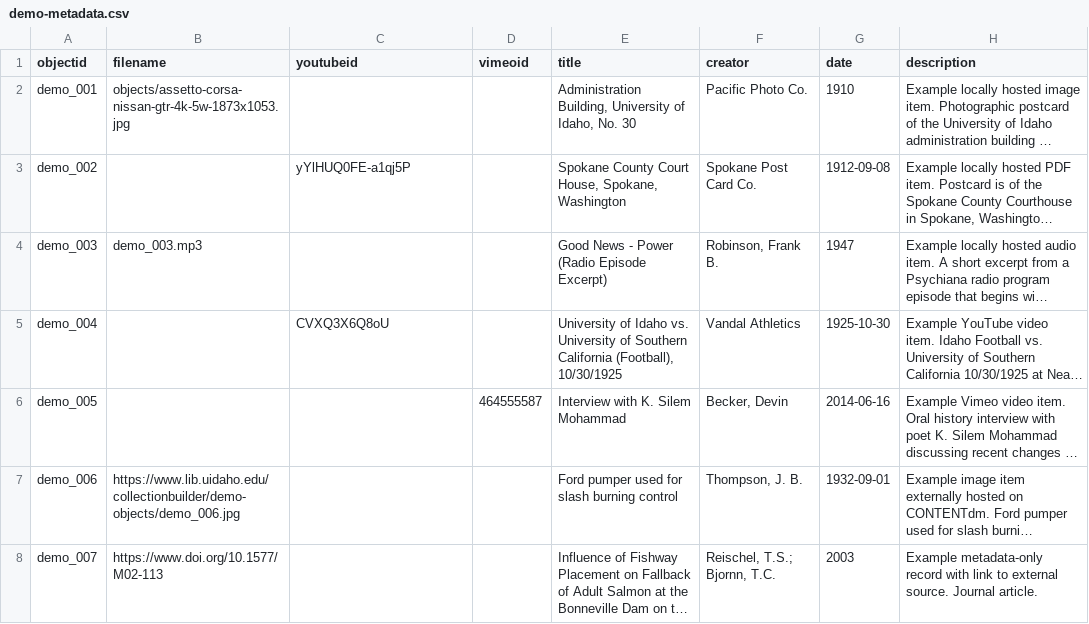
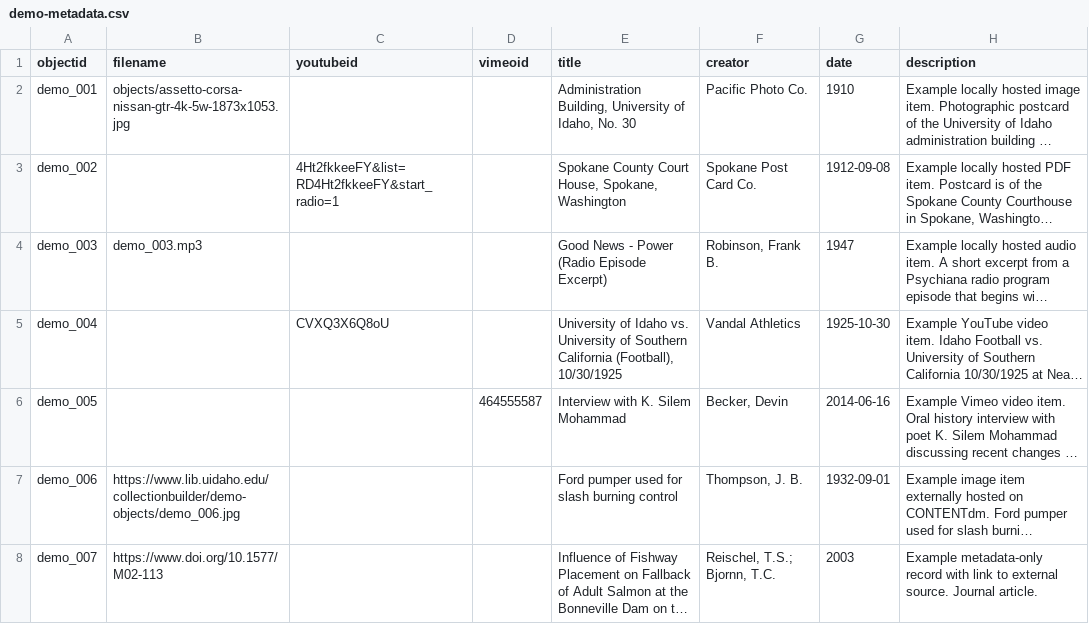
Before and after one commit to 26-00175jgariem-dotcom/ariem-demo, a CSV file: _data/demo-metadata.csv, drawn as a sheet; only a part is shown; long unchanged cells end in …; the diff names each change by its address in the sheet, - before the commit and + after, or states it on an @@ line.

Commit message:
Add files via upload

```diff
--- a/_data/demo-metadata.csv
+++ b/_data/demo-metadata.csv
-C3 (youtubeid): yYlHUQ0FE-a1qj5P
+C3 (youtubeid): 4Ht2fkkeeFY&list=RD4Ht2fkkeeFY&start_radio=1
```
